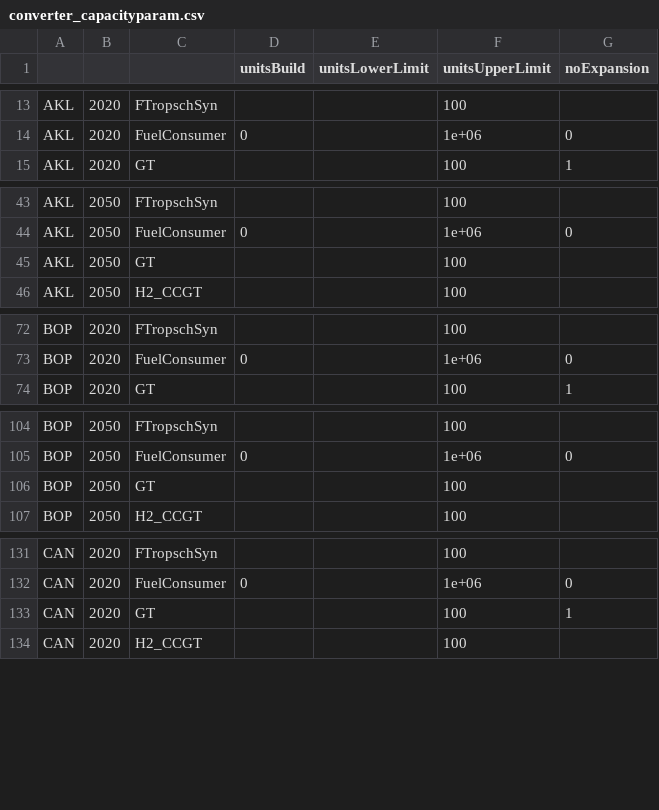
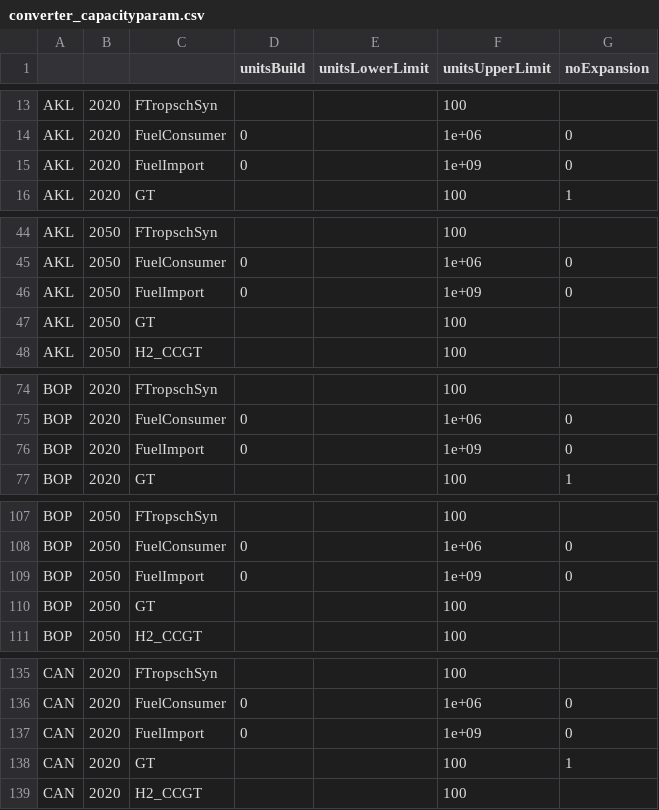
Before and after one commit to rafaella-git/REMix-NZ, a CSV file: remix_nz/project/GP-NT-ELEC-BIO-H2/nz_case_GP_MVP/data/converter_capacityparam.csv, drawn as a sheet; only a part is shown, gaps mark what is left out; the diff covers the shown part only.

```diff
--- a/remix_nz/project/GP-NT-ELEC-BIO-H2/nz_case_GP_MVP/data/converter_capacityparam.csv
+++ b/remix_nz/project/GP-NT-ELEC-BIO-H2/nz_case_GP_MVP/data/converter_capacityparam.csv
@@ -14,2 +14,3 @@ AKL,2020,FTropschSyn,,,100,
 AKL,2020,FuelConsumer,0,,1e+06,0
+AKL,2020,FuelImport,0,,1e+09,0
 AKL,2020,GT,,,100,1
@@ -44,2 +45,3 @@ AKL,2050,FTropschSyn,,,100,
 AKL,2050,FuelConsumer,0,,1e+06,0
+AKL,2050,FuelImport,0,,1e+09,0
 AKL,2050,GT,,,100,
@@ -73,2 +75,3 @@ BOP,2020,FTropschSyn,,,100,
 BOP,2020,FuelConsumer,0,,1e+06,0
+BOP,2020,FuelImport,0,,1e+09,0
 BOP,2020,GT,,,100,1
@@ -105,2 +108,3 @@ BOP,2050,FTropschSyn,,,100,
 BOP,2050,FuelConsumer,0,,1e+06,0
+BOP,2050,FuelImport,0,,1e+09,0
 BOP,2050,GT,,,100,
@@ -132,2 +136,3 @@ CAN,2020,FTropschSyn,,,100,
 CAN,2020,FuelConsumer,0,,1e+06,0
+CAN,2020,FuelImport,0,,1e+09,0
 CAN,2020,GT,,,100,1
```
Also changed, not shown: 17 added rows elsewhere in this file, remix_nz/project/GP-NT-ELEC-BIO-H2/nz_case_GP_MVP/data/converter_coefficient.csv, remix_nz/project/GP-NT-ELEC-BIO-H2/nz_case_GP_MVP/data/converter_techparam.csv, 8 other files.
